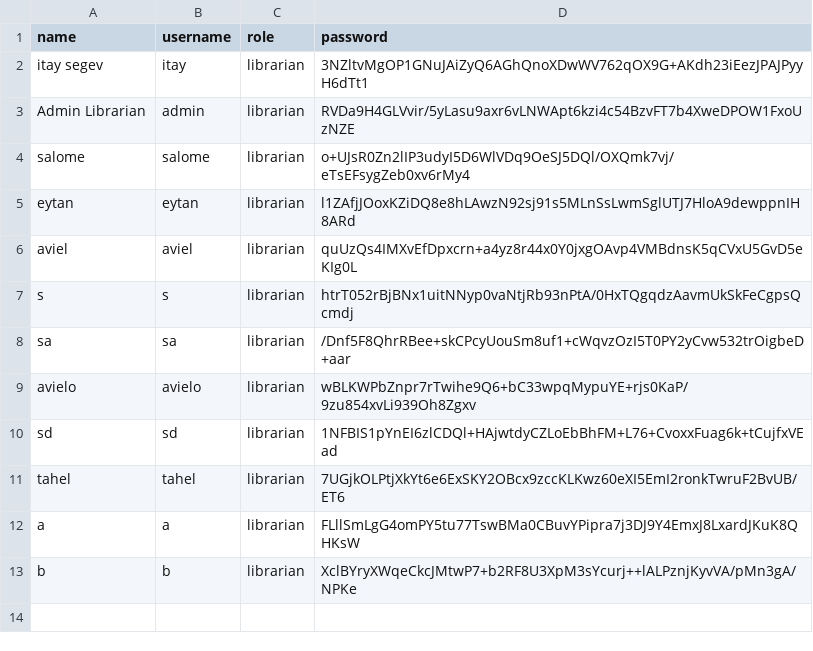
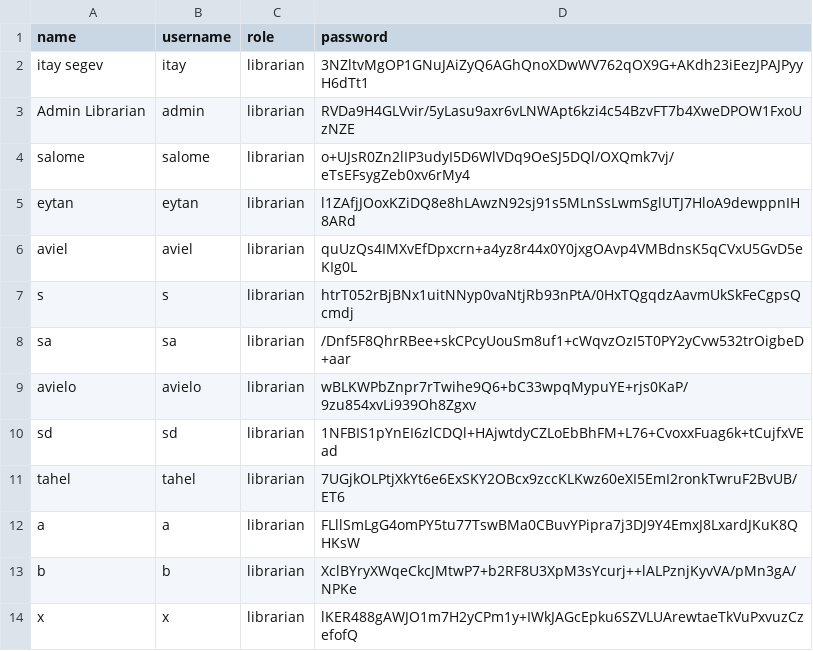
Before and after one commit to salometimsit/Library-Managment-OOP, a CSV file: src/main_lib/Excel_Tables/users.csv, drawn as a sheet; the diff names each change by its address in the sheet, - before the commit and + after, or states it on an @@ line.

```diff
--- a/src/main_lib/Excel_Tables/users.csv
+++ b/src/main_lib/Excel_Tables/users.csv
+row 14: x | x | librarian | lKER488gAWJO1m7H2yCPm1y+IWkJAGcEpku6SZVLUArewtaeTkVuPxvuzCzefofQ
```
Also changed, not shown: src/main_lib/Excel_Tables/available_books.csv, src/main_lib/Excel_Tables/books.csv, 16 other files.
